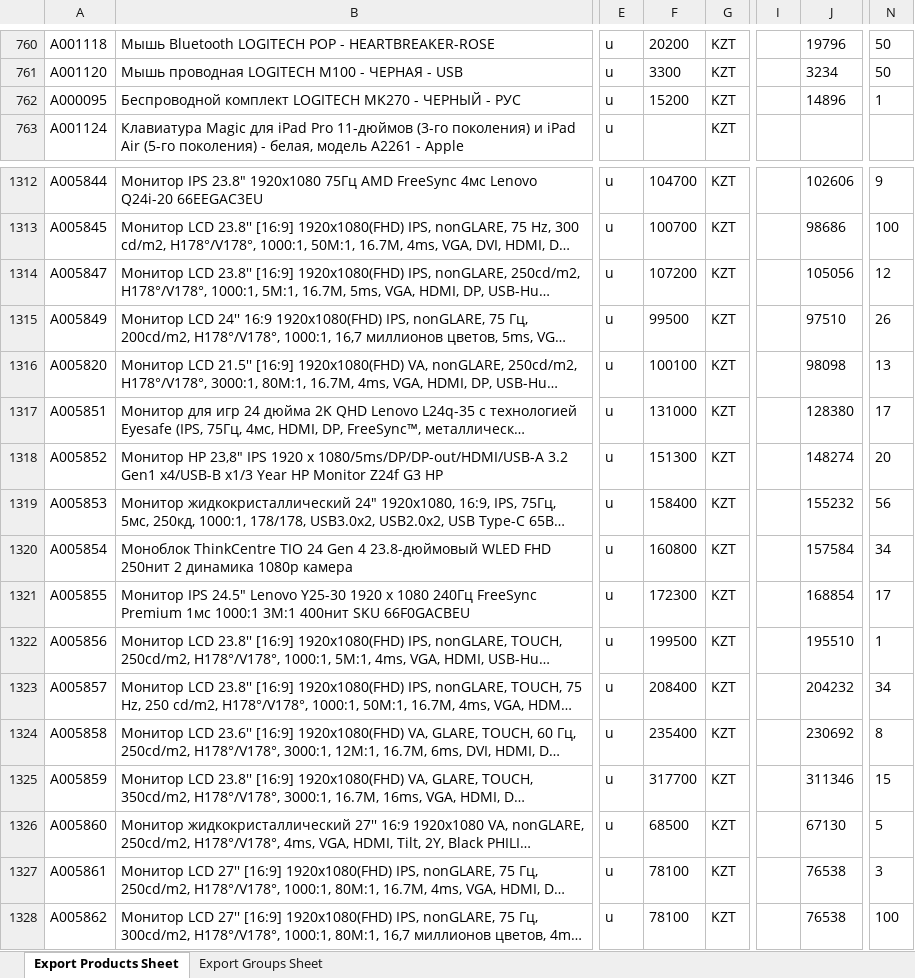
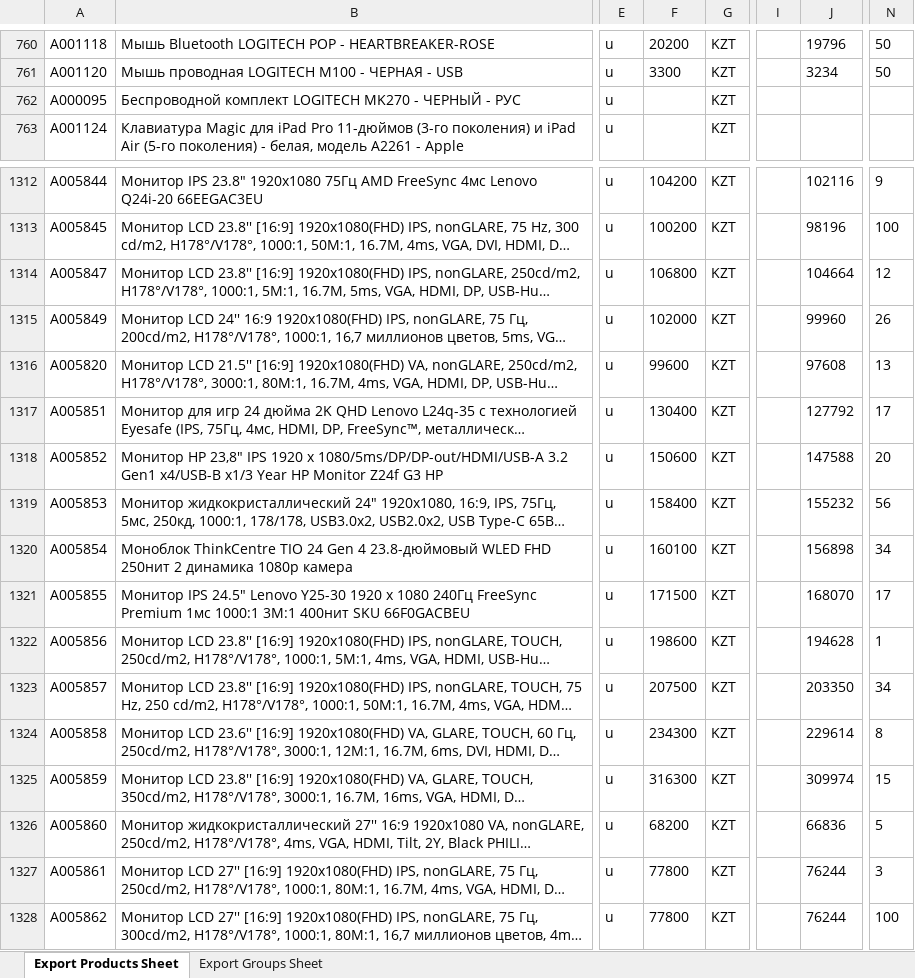
Before and after one commit to Olleala2023/Olleala2023, an Excel workbook: Satu.xlsx, sheet Export Products Sheet, drawn as a sheet; only a part is shown, gaps mark what is left out; long unchanged cells end in …; values as stored, in another font and other column widths than the file's, no borders; the diff covers the shown part only; the diff names each change by its address in the sheet, - before the commit and + after, or states it on an @@ line.

```diff
--- a/Satu.xlsx (sheet Export Products Sheet)
+++ b/Satu.xlsx (sheet Export Products Sheet)
-F762: 15200
+F762: (empty)
-J762: 14896
+J762: (empty)
-N762: 1
+N762: (empty)
-F1312: 104700
+F1312: 104200
-J1312: 102606
+J1312: 102116
-F1313: 100700
+F1313: 100200
-J1313: 98686
+J1313: 98196
-F1314: 107200
+F1314: 106800
-J1314: 105056
+J1314: 104664
-F1315: 99500
+F1315: 102000
-J1315: 97510
+J1315: 99960
-F1316: 100100
+F1316: 99600
-J1316: 98098
+J1316: 97608
-F1317: 131000
+F1317: 130400
-J1317: 128380
+J1317: 127792
-F1318: 151300
+F1318: 150600
-J1318: 148274
+J1318: 147588
-F1320: 160800
+F1320: 160100
-J1320: 157584
+J1320: 156898
-F1321: 172300
+F1321: 171500
-J1321: 168854
+J1321: 168070
-F1322: 199500
+F1322: 198600
-J1322: 195510
+J1322: 194628
-F1323: 208400
+F1323: 207500
-J1323: 204232
+J1323: 203350
-F1324: 235400
+F1324: 234300
-J1324: 230692
+J1324: 229614
-F1325: 317700
+F1325: 316300
-J1325: 311346
+J1325: 309974
-F1326: 68500
+F1326: 68200
-J1326: 67130
+J1326: 66836
-F1327:F1328: 78100
+F1327:F1328: 77800
-J1327:J1328: 76538
+J1327:J1328: 76244
```
Also changed, not shown: 3 added rows and 661 edited cells elsewhere in this sheet.
